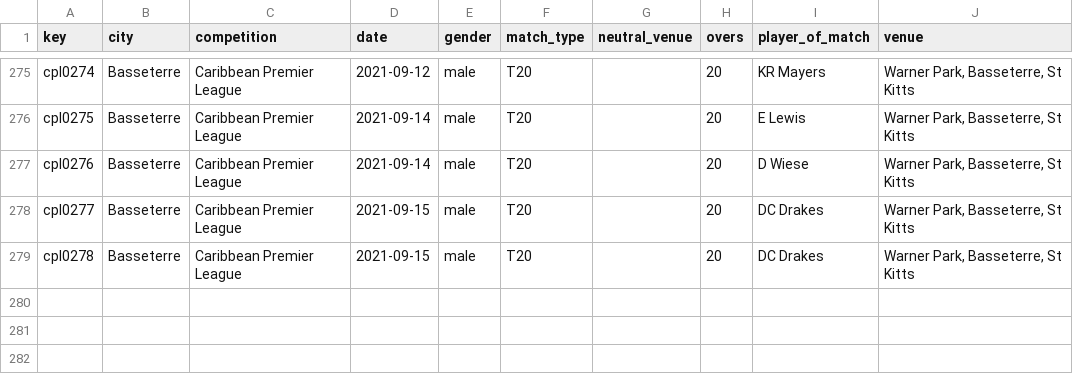
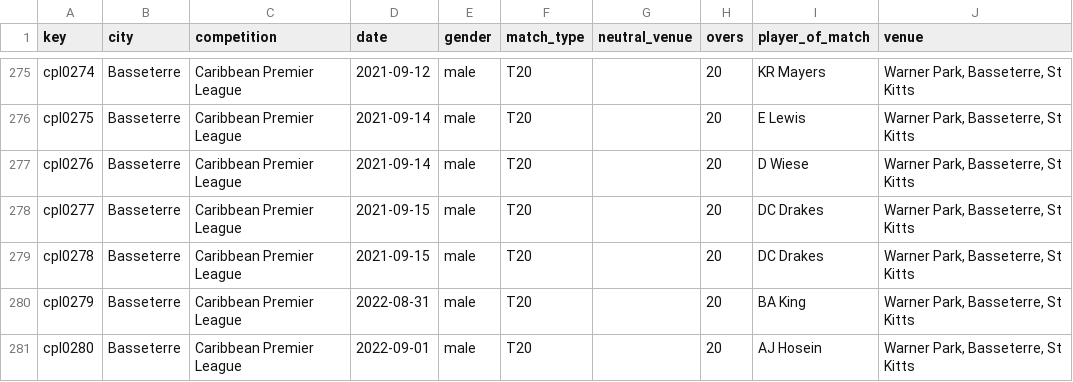
Before and after one commit to sawlachintan/cricket_data, a CSV file: cpl_data/info_df.csv, drawn as a sheet; only a part is shown, gaps mark what is left out; the diff names each change by its address in the sheet, - before the commit and + after, or states it on an @@ line.

```diff
--- a/cpl_data/info_df.csv
+++ b/cpl_data/info_df.csv
+row 280: cpl0279 | Basseterre | Caribbean Premier League | 2022-08-31 | male | T20 |  | 20 | BA King | Warner Park, Basseterre, St Kitts
+row 281: cpl0280 | Basseterre | Caribbean Premier League | 2022-09-01 | male | T20 |  | 20 | AJ Hosein | Warner Park, Basseterre, St Kitts
```
Also changed, not shown: cpl_data/outcome_df.csv, cpl_data/team_df.csv, 14 other files.
